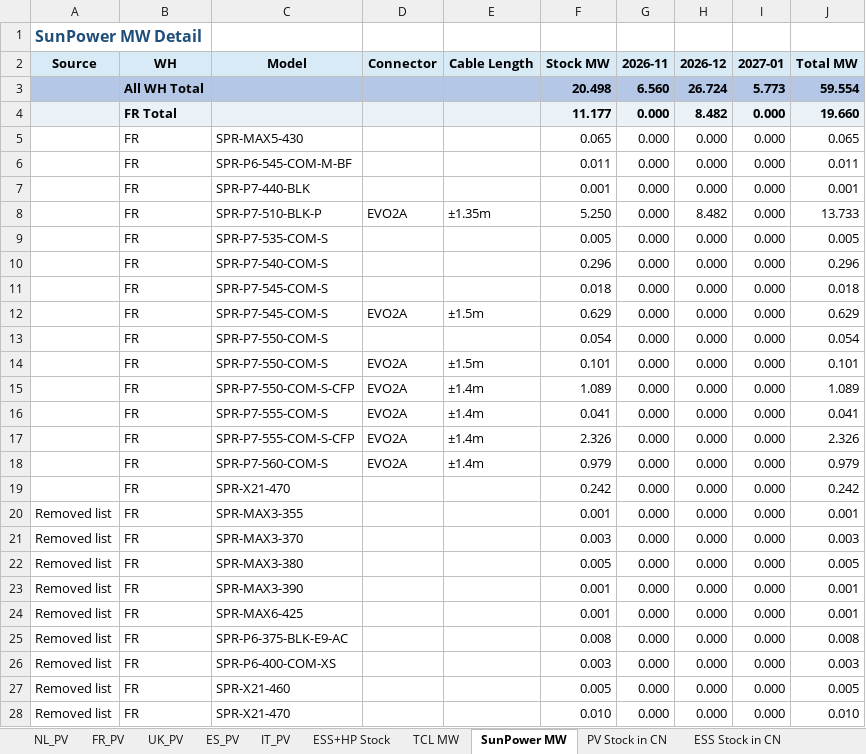
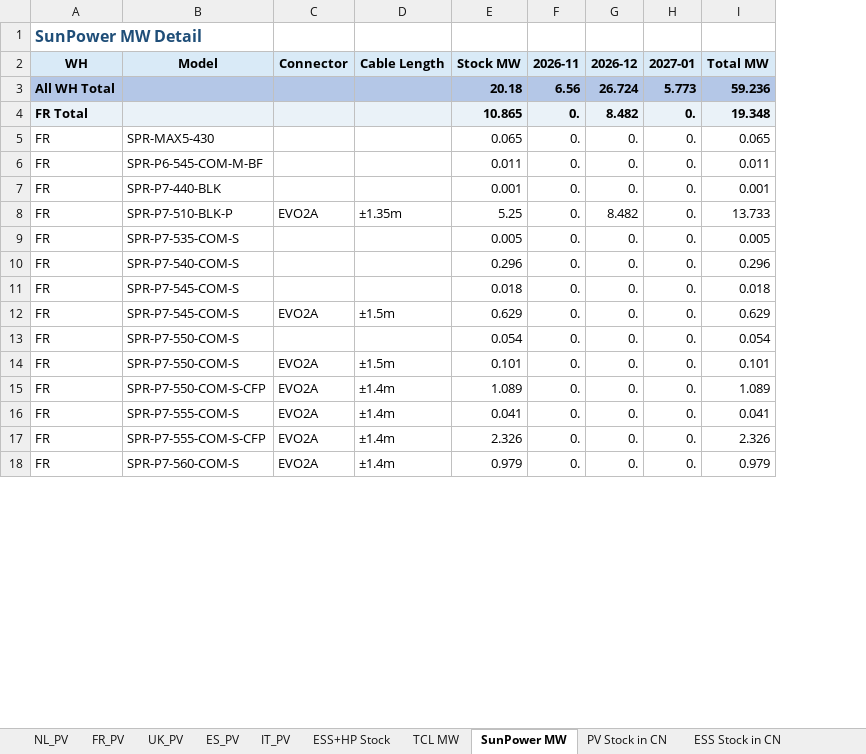
Before and after one commit to hantsuii/EUPV2026, an Excel workbook: Stcok History/Stock_20261123.xlsx, sheet SunPower MW, drawn as a sheet; only a part is shown; values as stored, in another font and other column widths than the file's, no borders; removed rows and columns are numbered as before the commit, all else as after; the diff covers the shown part only; the diff names each change by its address in the sheet, - before the commit and + after, or states it on an @@ line.

Commit message:
Update Stock_20261123.xlsx

```diff
--- a/Stcok History/Stock_20261123.xlsx (sheet SunPower MW)
+++ b/Stcok History/Stock_20261123.xlsx (sheet SunPower MW)
-column A (Source), row 1: SunPower MW Detail
-A1 (WH): (empty)
+A1 (WH): SunPower MW Detail
-E3 (Stock MW): 20.498
+E3 (Stock MW): 20.18
-F3 (2026-11): 6.560
+F3 (2026-11): 6.56
-I3 (Total MW): 59.554
+I3 (Total MW): 59.236
-E4 (Stock MW): 11.177
+E4 (Stock MW): 10.865
-F4:F18 (2026-11): 0.000
+F4:F18 (2026-11): 0.
-H4:H18 (2027-01): 0.000
+H4:H18 (2027-01): 0.
-I4 (Total MW): 19.660
+I4 (Total MW): 19.348
-G5:G7 (2026-12): 0.000
+G5:G7 (2026-12): 0.
-E8 (Stock MW): 5.250
+E8 (Stock MW): 5.25
-G9:G18 (2026-12): 0.000
+G9:G18 (2026-12): 0.
-row 19:  | FR | SPR-X21-470 |  |  | 0.242 | 0.000 | 0.000 | 0.000 | 0.242
-row 20: Removed list | FR | SPR-MAX3-355 |  |  | 0.001 | 0.000 | 0.000 | 0.000 | 0.001
-row 21: Removed list | FR | SPR-MAX3-370 |  |  | 0.003 | 0.000 | 0.000 | 0.000 | 0.003
-row 22: Removed list | FR | SPR-MAX3-380 |  |  | 0.005 | 0.000 | 0.000 | 0.000 | 0.005
-row 23: Removed list | FR | SPR-MAX3-390 |  |  | 0.001 | 0.000 | 0.000 | 0.000 | 0.001
-row 24: Removed list | FR | SPR-MAX6-425 |  |  | 0.001 | 0.000 | 0.000 | 0.000 | 0.001
-row 25: Removed list | FR | SPR-P6-375-BLK-E9-AC |  |  | 0.008 | 0.000 | 0.000 | 0.000 | 0.008
-row 26: Removed list | FR | SPR-P6-400-COM-XS |  |  | 0.003 | 0.000 | 0.000 | 0.000 | 0.003
-row 27: Removed list | FR | SPR-X21-460 |  |  | 0.005 | 0.000 | 0.000 | 0.000 | 0.005
-row 28: Removed list | FR | SPR-X21-470 |  |  | 0.010 | 0.000 | 0.000 | 0.000 | 0.010
```
Also changed, not shown: 3 removed rows and 80 edited cells elsewhere in this sheet, sheet ESS+HP Stock, sheet To be allocated, sheet FR_PV, sheet NL_PV, sheet Allocation Deduction, sheet TCL MW, 4 more sheets.
